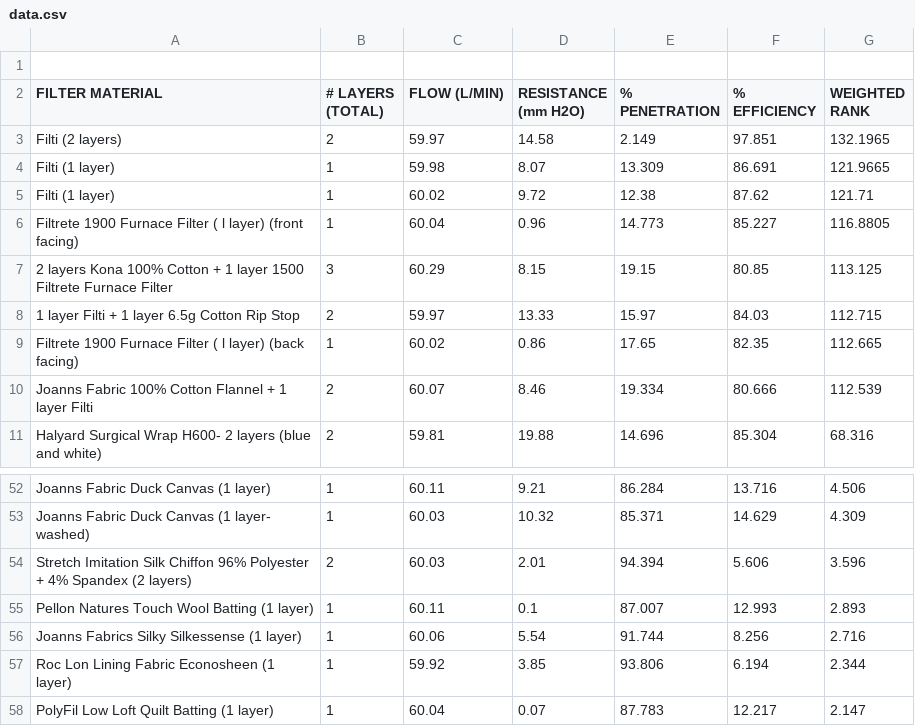
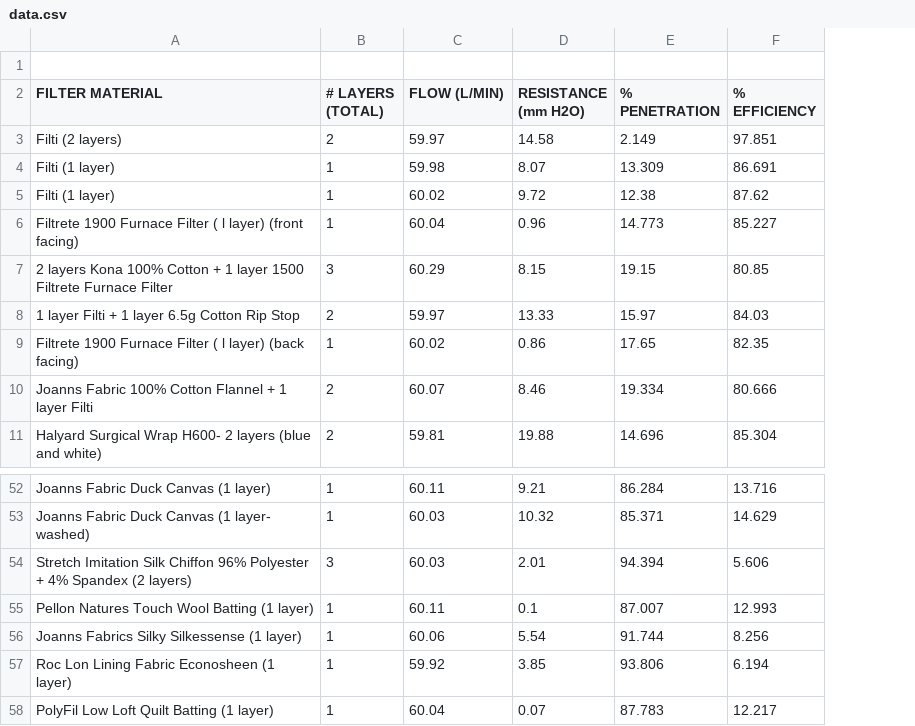
Before and after one commit to zirafa/maskfaq.com, a CSV file: data.csv, drawn as a sheet; only a part is shown, gaps mark what is left out; the diff names each change by its address in the sheet, - before the commit and + after, or states it on an @@ line.

Commit message:
Update data.csv

```diff
--- a/data.csv
+++ b/data.csv
-column G (WEIGHTED RANK), rows 3-11: 132.1965 | 121.9665 | 121.71 | 116.8805 | 113.125 | 112.715 | 112.665 | 112.539 | 68.316; rows 52-58: 4.506 | 4.309 | 3.596 | 2.893 | 2.716 | 2.344 | 2.147
-B54 (# LAYERS (TOTAL)): 2
+B54 (# LAYERS (TOTAL)): 3
```
